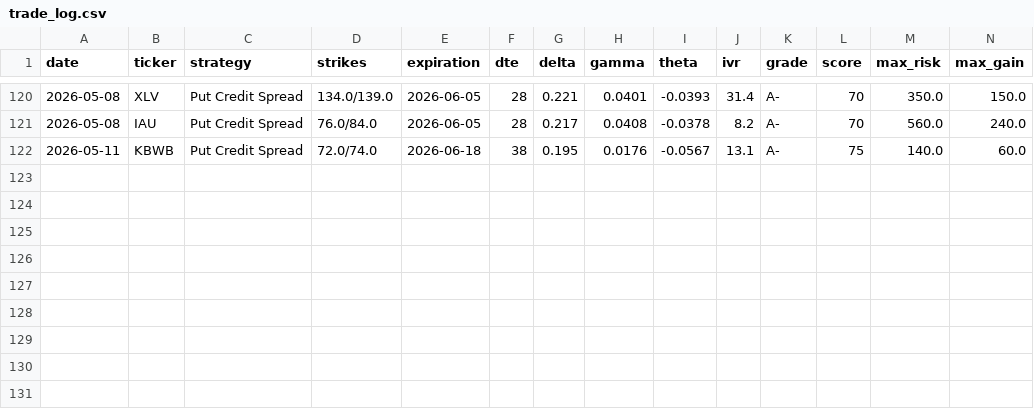
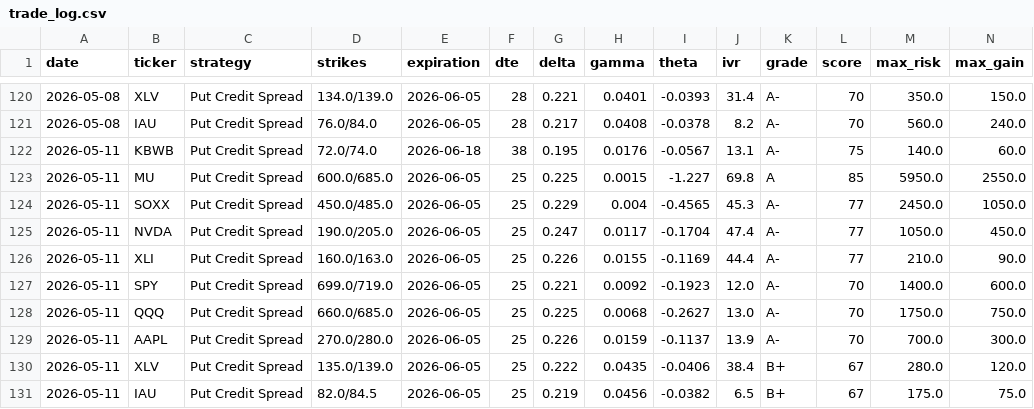
Before and after one commit to julioir89-netizen/Market-recap, a CSV file: options_bot/trade_log.csv, drawn as a sheet; only a part is shown, gaps mark what is left out; rows hold the shown columns only; the diff names each change by its address in the sheet, - before the commit and + after, or states it on an @@ line.

Commit message:
Trade log update 2026-05-11

```diff
--- a/options_bot/trade_log.csv
+++ b/options_bot/trade_log.csv
+row 123: 2026-05-11 | MU | Put Credit Spread | 600.0/685.0 | 2026-06-05 | 25 | 0.225 | 0.0015 | -1.227 | 69.8 | A | 85 | 5950.0 | 2550.0
+row 124: 2026-05-11 | SOXX | Put Credit Spread | 450.0/485.0 | 2026-06-05 | 25 | 0.229 | 0.004 | -0.4565 | 45.3 | A- | 77 | 2450.0 | 1050.0
+row 125: 2026-05-11 | NVDA | Put Credit Spread | 190.0/205.0 | 2026-06-05 | 25 | 0.247 | 0.0117 | -0.1704 | 47.4 | A- | 77 | 1050.0 | 450.0
+row 126: 2026-05-11 | XLI | Put Credit Spread | 160.0/163.0 | 2026-06-05 | 25 | 0.226 | 0.0155 | -0.1169 | 44.4 | A- | 77 | 210.0 | 90.0
+row 127: 2026-05-11 | SPY | Put Credit Spread | 699.0/719.0 | 2026-06-05 | 25 | 0.221 | 0.0092 | -0.1923 | 12.0 | A- | 70 | 1400.0 | 600.0
+row 128: 2026-05-11 | QQQ | Put Credit Spread | 660.0/685.0 | 2026-06-05 | 25 | 0.225 | 0.0068 | -0.2627 | 13.0 | A- | 70 | 1750.0 | 750.0
+row 129: 2026-05-11 | AAPL | Put Credit Spread | 270.0/280.0 | 2026-06-05 | 25 | 0.226 | 0.0159 | -0.1137 | 13.9 | A- | 70 | 700.0 | 300.0
+row 130: 2026-05-11 | XLV | Put Credit Spread | 135.0/139.0 | 2026-06-05 | 25 | 0.222 | 0.0435 | -0.0406 | 38.4 | B+ | 67 | 280.0 | 120.0
+row 131: 2026-05-11 | IAU | Put Credit Spread | 82.0/84.5 | 2026-06-05 | 25 | 0.219 | 0.0456 | -0.0382 | 6.5 | B+ | 67 | 175.0 | 75.0
```
